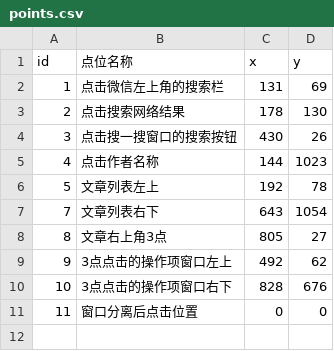
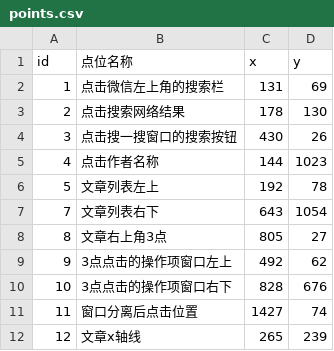
Before and after one commit to hong2301/wechat-article-collector, a CSV file: config/points.csv, drawn as a sheet.

Commit message:
feat: V1.1.6
- 修复: 点位11坐标类型错误(str与int比较崩溃),坐标未采集时提示而非报错
- 新增点位12(文章x轴线): 时间卡片点击位置 x 固定用点位12, y 用 OCR 文本中心
- 点击点位2后等待0.5秒(两处), Ctrl+Shift+W后等待0.8秒, 点击作者名称后等待0.5秒
- 大标题(顶部状态栏)同步 input 情况(有效链接/待处理数), 窗口标题保持原样
- 未识别文章卡片重试次数增至5次(含私信过滤后无卡片的场景)
- 融合自定义/非自定义两套卡片遍历代码为一份统一循环

```diff
--- a/config/points.csv
+++ b/config/points.csv
@@ -10,2 +10,3 @@
 10,3点点击的操作项窗口右下,828,676
-11,窗口分离后点击位置,0,0
+11,窗口分离后点击位置,1427,74
+12,文章x轴线,265,239
```
Also changed, not shown: config/input.csv, 2 other files.
